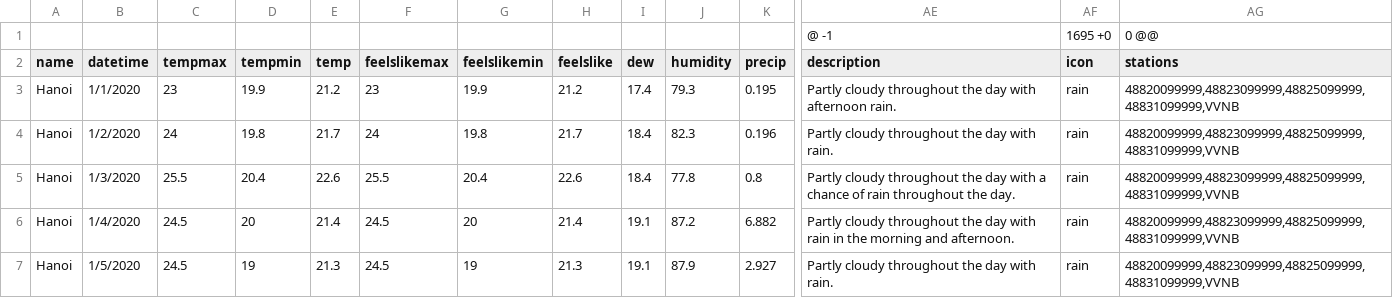
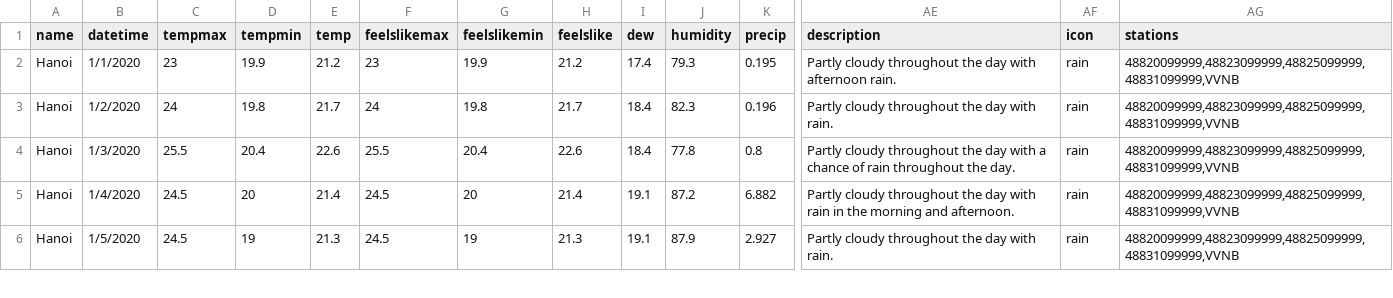
Before and after one commit to lbibi1805-dot/ML_WEATHER_PREDICTION, a CSV file: dataset/Data.csv, drawn as a sheet; only a part is shown, gaps mark what is left out; rows hold the shown columns only; the diff names each change by its address in the sheet, - before the commit and + after, or states it on an @@ line.

```diff
--- a/dataset/Data.csv
+++ b/dataset/Data.csv
-row 1:  |  |  |  |  |  |  |  |  |  |  | @ -1 | 1695 +0 | 0 @@
```
Also changed, not shown: 3 other files.
